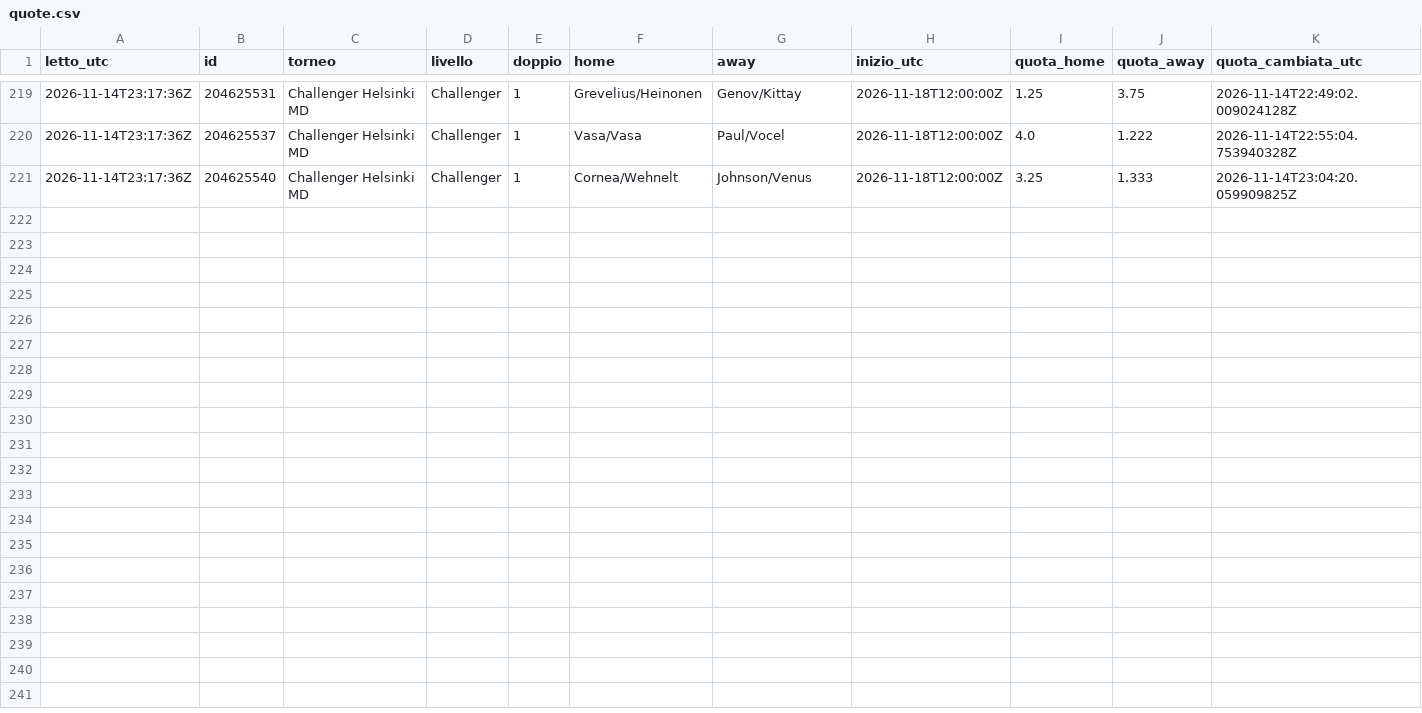
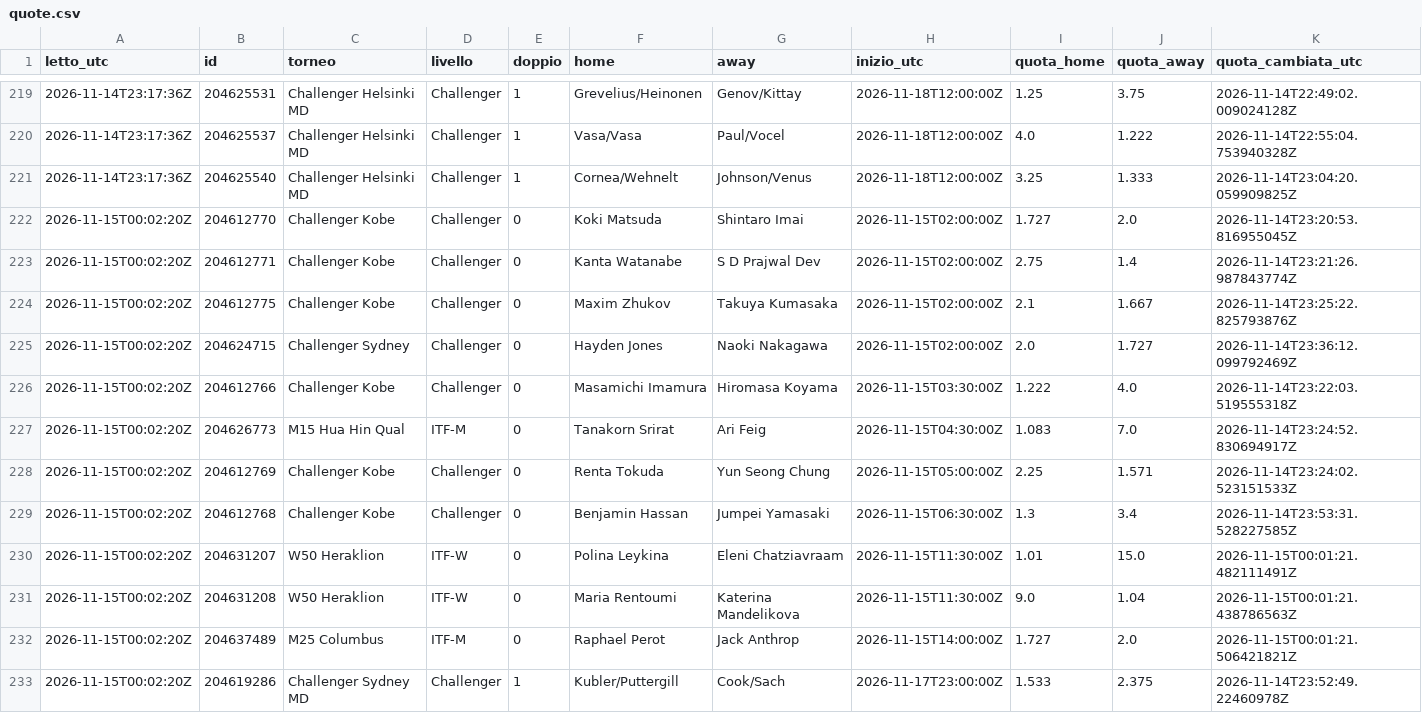
Before and after one commit to Mirko1927/tennis-raccolta, a CSV file: data/quote.csv, drawn as a sheet; only a part is shown, gaps mark what is left out; the diff names each change by its address in the sheet, - before the commit and + after, or states it on an @@ line.

Commit message:
quote 2026-11-15T00:02Z

```diff
--- a/data/quote.csv
+++ b/data/quote.csv
+row 222: 2026-11-15T00:02:20Z | 204612770 | Challenger Kobe | Challenger | 0 | Koki Matsuda | Shintaro Imai | 2026-11-15T02:00:00Z | 1.727 | 2.0 | 2026-11-14T23:20:53.816955045Z
+row 223: 2026-11-15T00:02:20Z | 204612771 | Challenger Kobe | Challenger | 0 | Kanta Watanabe | S D Prajwal Dev | 2026-11-15T02:00:00Z | 2.75 | 1.4 | 2026-11-14T23:21:26.987843774Z
+row 224: 2026-11-15T00:02:20Z | 204612775 | Challenger Kobe | Challenger | 0 | Maxim Zhukov | Takuya Kumasaka | 2026-11-15T02:00:00Z | 2.1 | 1.667 | 2026-11-14T23:25:22.825793876Z
+row 225: 2026-11-15T00:02:20Z | 204624715 | Challenger Sydney | Challenger | 0 | Hayden Jones | Naoki Nakagawa | 2026-11-15T02:00:00Z | 2.0 | 1.727 | 2026-11-14T23:36:12.099792469Z
+row 226: 2026-11-15T00:02:20Z | 204612766 | Challenger Kobe | Challenger | 0 | Masamichi Imamura | Hiromasa Koyama | 2026-11-15T03:30:00Z | 1.222 | 4.0 | 2026-11-14T23:22:03.519555318Z
+row 227: 2026-11-15T00:02:20Z | 204626773 | M15 Hua Hin Qual | ITF-M | 0 | Tanakorn Srirat | Ari Feig | 2026-11-15T04:30:00Z | 1.083 | 7.0 | 2026-11-14T23:24:52.830694917Z
+row 228: 2026-11-15T00:02:20Z | 204612769 | Challenger Kobe | Challenger | 0 | Renta Tokuda | Yun Seong Chung | 2026-11-15T05:00:00Z | 2.25 | 1.571 | 2026-11-14T23:24:02.523151533Z
+row 229: 2026-11-15T00:02:20Z | 204612768 | Challenger Kobe | Challenger | 0 | Benjamin Hassan | Jumpei Yamasaki | 2026-11-15T06:30:00Z | 1.3 | 3.4 | 2026-11-14T23:53:31.528227585Z
+row 230: 2026-11-15T00:02:20Z | 204631207 | W50 Heraklion | ITF-W | 0 | Polina Leykina | Eleni Chatziavraam | 2026-11-15T11:30:00Z | 1.01 | 15.0 | 2026-11-15T00:01:21.482111491Z
+row 231: 2026-11-15T00:02:20Z | 204631208 | W50 Heraklion | ITF-W | 0 | Maria Rentoumi | Katerina Mandelikova | 2026-11-15T11:30:00Z | 9.0 | 1.04 | 2026-11-15T00:01:21.438786563Z
+row 232: 2026-11-15T00:02:20Z | 204637489 | M25 Columbus | ITF-M | 0 | Raphael Perot | Jack Anthrop | 2026-11-15T14:00:00Z | 1.727 | 2.0 | 2026-11-15T00:01:21.506421821Z
+row 233: 2026-11-15T00:02:20Z | 204619286 | Challenger Sydney MD | Challenger | 1 | Kubler/Puttergill | Cook/Sach | 2026-11-17T23:00:00Z | 1.533 | 2.375 | 2026-11-14T23:52:49.22460978Z
```
Also changed, not shown: data/punteggi.csv, 1 other file.
